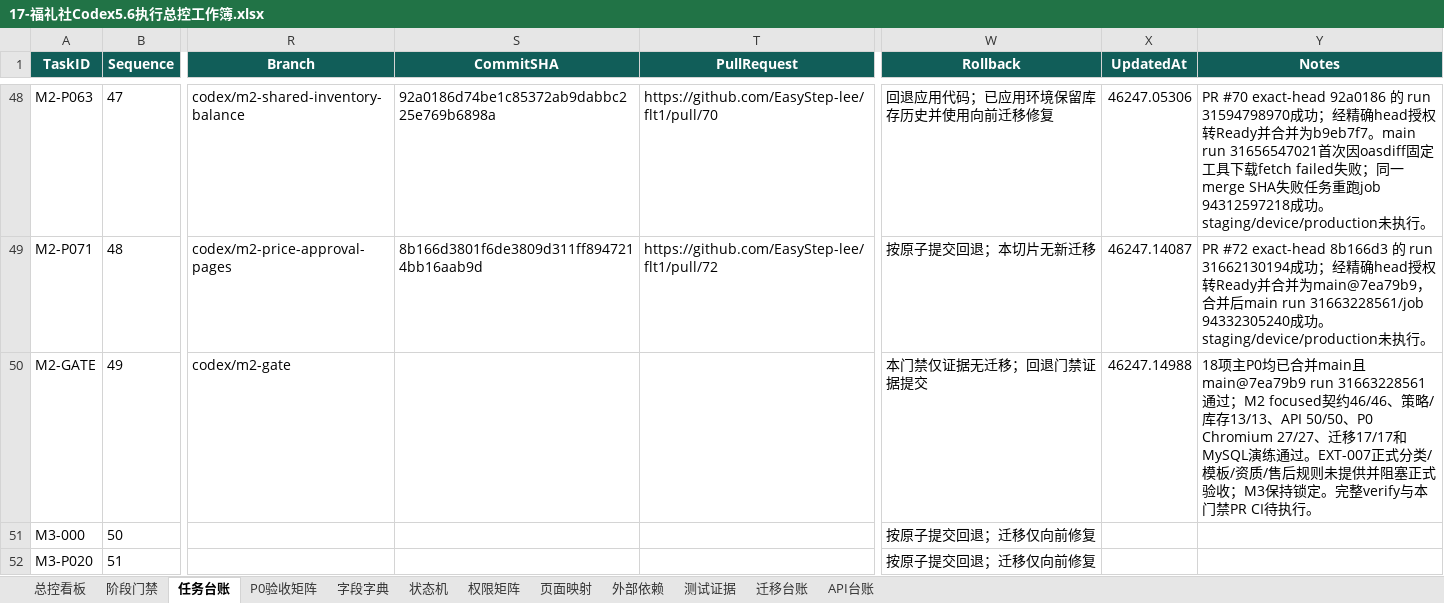
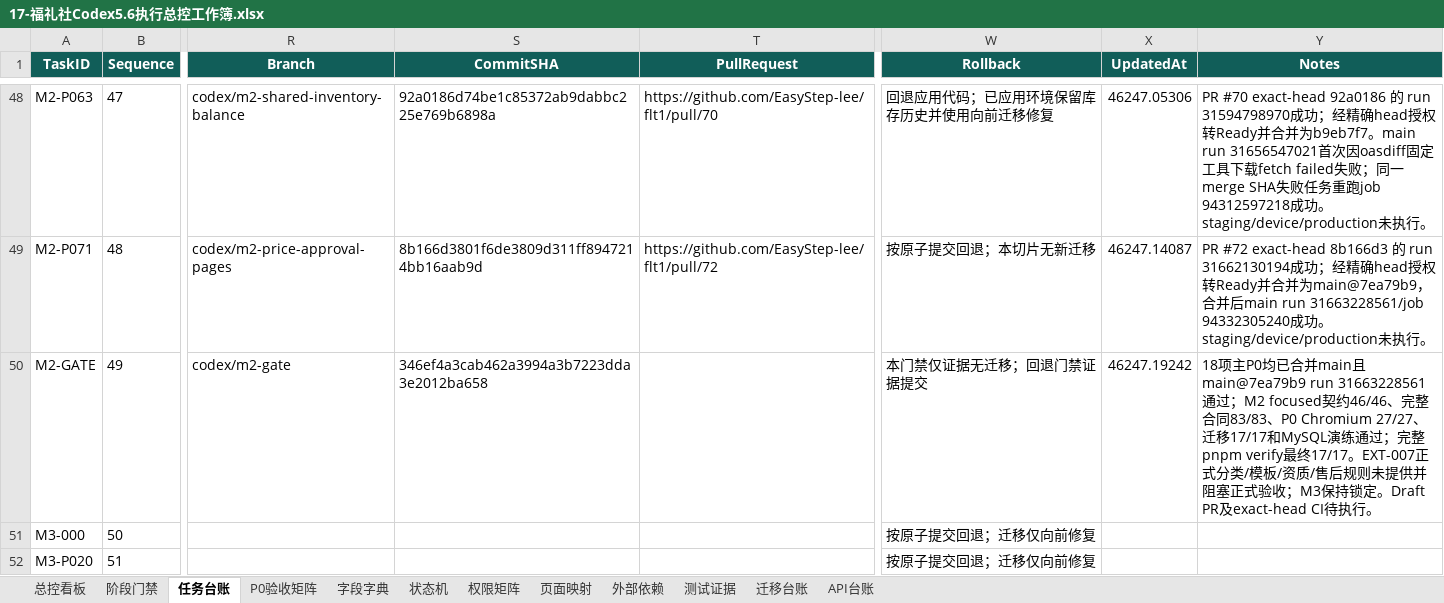
Before and after one commit to EasyStep-lee/flt1, an Excel workbook: 福礼社Codex5.6开发执行包V1.1/17-福礼社Codex5.6执行总控工作簿.xlsx, sheet 任务台账, drawn as a sheet; only a part is shown, gaps mark what is left out; values as stored, in another font and other column widths than the file's, no borders; conditional formats and table styles not drawn; the diff names each change by its address in the sheet, - before the commit and + after, or states it on an @@ line.

```diff
--- a/福礼社Codex5.6开发执行包V1.1/17-福礼社Codex5.6执行总控工作簿.xlsx (sheet 任务台账)
+++ b/福礼社Codex5.6开发执行包V1.1/17-福礼社Codex5.6执行总控工作簿.xlsx (sheet 任务台账)
-S50 (CommitSHA): (empty)
+S50 (CommitSHA): 346ef4a3cab462a3994a3b7223dda3e2012ba658
-X50 (UpdatedAt): 46247.14988
+X50 (UpdatedAt): 46247.19242
-Y50 (Notes): …契约46/46、策略/库存13/13、API 50/50、P0 Chromium 27/27、迁移17/17和MySQL演练通过。EXT-007正式分类/模板/资质/售后规则未提供并阻塞正式验收；M3保持锁定。完整verify与本门禁PR CI待执行…
+Y50 (Notes): …契约46/46、完整合同83/83、P0 Chromium 27/27、迁移17/17和MySQL演练通过；完整pnpm verify最终17/17。EXT-007正式分类/模板/资质/售后规则未提供并阻塞正式验收；M3保持锁定。Draft PR及exact-head CI待执行…
```
Also changed, not shown: sheet 测试证据, 6 other files.
